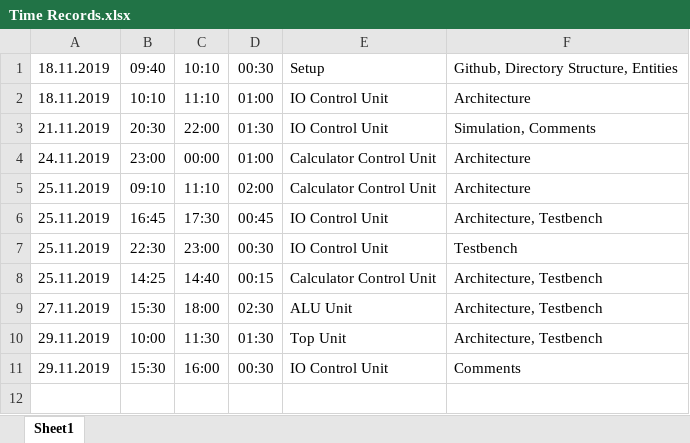
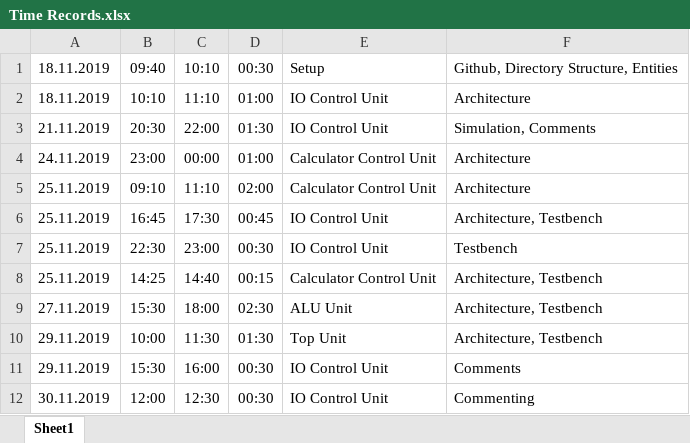
Before and after one commit to Scheams/vhdl-calculator, an Excel workbook: doc/Time Records.xlsx, sheet Sheet1, drawn as a sheet; values as stored, in another font and other column widths than the file's, no borders; the diff names each change by its address in the sheet, - before the commit and + after, or states it on an @@ line.

Commit message:
Comment Calculator Control architecture

```diff
--- a/doc/Time Records.xlsx (sheet Sheet1)
+++ b/doc/Time Records.xlsx (sheet Sheet1)
+row 12: 30.11.2019 | 12:00 | 12:30 | 00:30 | IO Control Unit | Commenting
```
Also changed, not shown: 1 other file.
